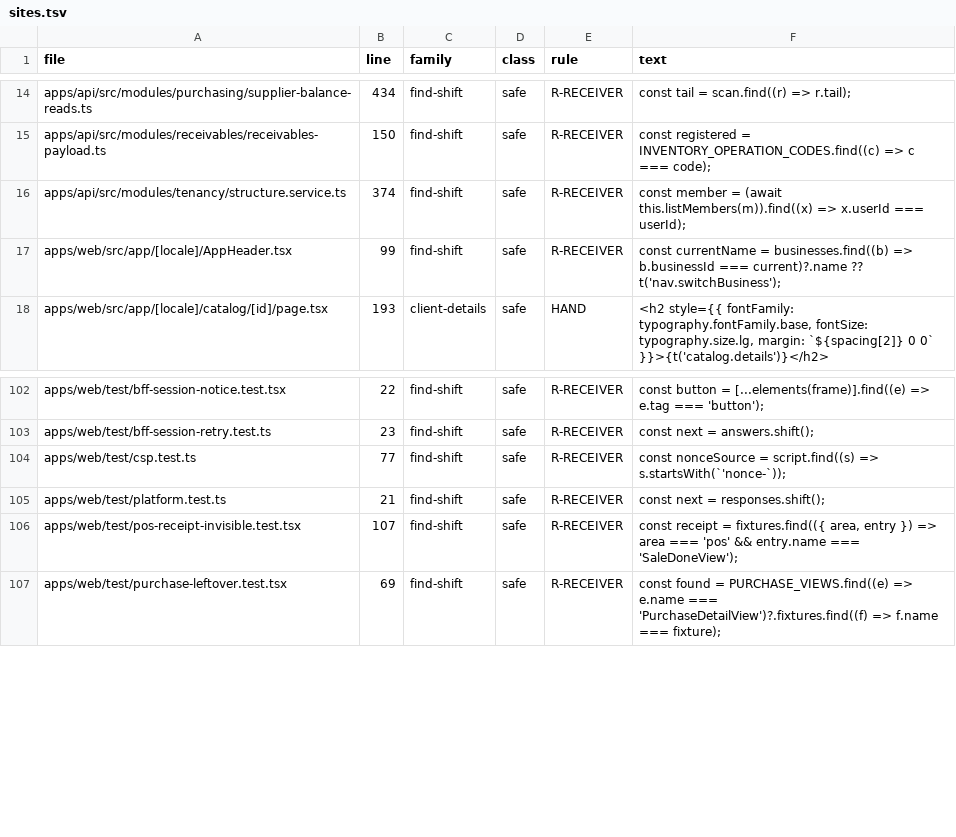
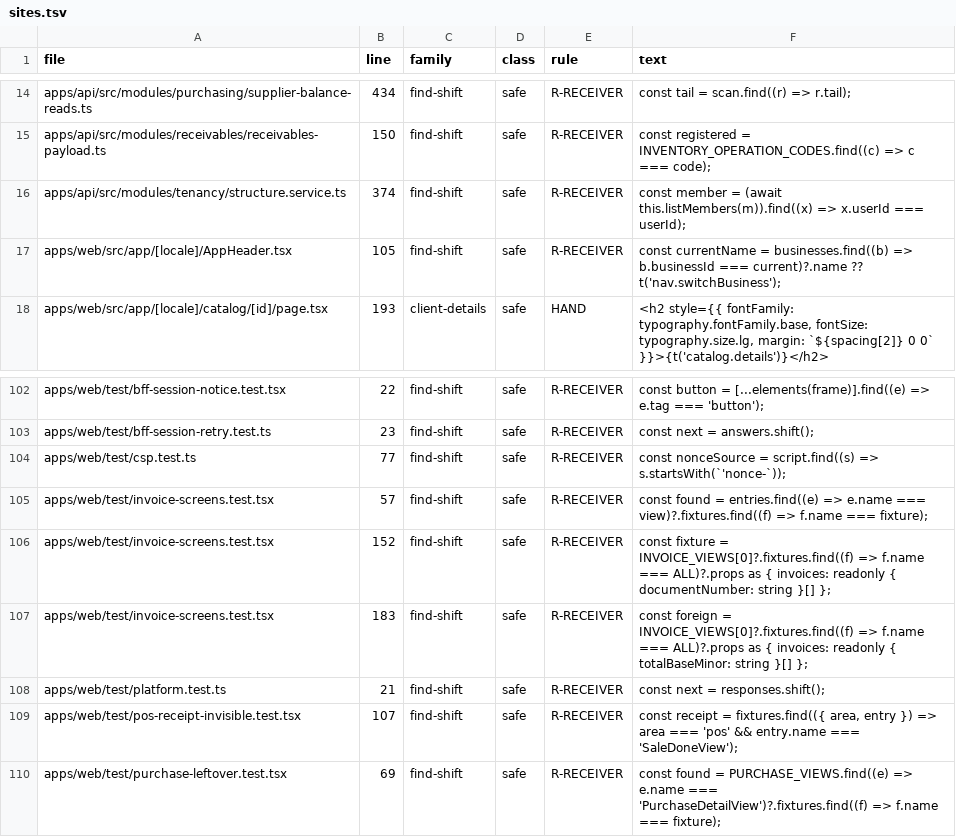
Before and after one commit to ashrafarabas96/daftar, a TSV file: scripts/zod-consumers/sites.tsv, drawn as a sheet; only a part is shown, gaps mark what is left out.

```diff
--- a/scripts/zod-consumers/sites.tsv
+++ b/scripts/zod-consumers/sites.tsv
@@ -16,3 +16,3 @@ apps/api/src/modules/receivables/receivables-payload.ts	150	find-shift	safe	R-RE
 apps/api/src/modules/tenancy/structure.service.ts	374	find-shift	safe	R-RECEIVER	const member = (await this.listMembers(m)).find((x) => x.userId === userId);
-apps/web/src/app/[locale]/AppHeader.tsx	99	find-shift	safe	R-RECEIVER	const currentName = businesses.find((b) => b.businessId === current)?.name ?? t('nav.switchBusiness');
+apps/web/src/app/[locale]/AppHeader.tsx	105	find-shift	safe	R-RECEIVER	const currentName = businesses.find((b) => b.businessId === current)?.name ?? t('nav.switchBusiness');
 apps/web/src/app/[locale]/catalog/[id]/page.tsx	193	client-details	safe	HAND	<h2 style={{ fontFamily: typography.fontFamily.base, fontSize: typography.size.lg, margin: `${spacing[2]} 0 0` }}>{t('catalog.details')}</h2>
@@ -104,2 +104,5 @@ apps/web/test/bff-session-retry.test.ts	23	find-shift	safe	R-RECEIVER	const next
 apps/web/test/csp.test.ts	77	find-shift	safe	R-RECEIVER	const nonceSource = script.find((s) => s.startsWith(`'nonce-`));
+apps/web/test/invoice-screens.test.tsx	57	find-shift	safe	R-RECEIVER	const found = entries.find((e) => e.name === view)?.fixtures.find((f) => f.name === fixture);
+apps/web/test/invoice-screens.test.tsx	152	find-shift	safe	R-RECEIVER	const fixture = INVOICE_VIEWS[0]?.fixtures.find((f) => f.name === ALL)?.props as { invoices: readonly { documentNumber: string }[] };
+apps/web/test/invoice-screens.test.tsx	183	find-shift	safe	R-RECEIVER	const foreign = INVOICE_VIEWS[0]?.fixtures.find((f) => f.name === ALL)?.props as { invoices: readonly { totalBaseMinor: string }[] };
 apps/web/test/platform.test.ts	21	find-shift	safe	R-RECEIVER	const next = responses.shift();
```
Also changed, not shown: 1 other file.
